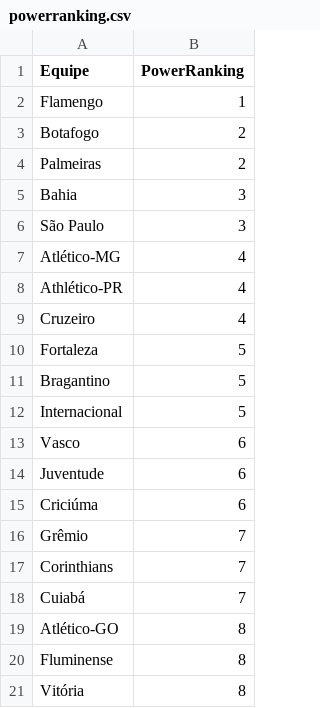
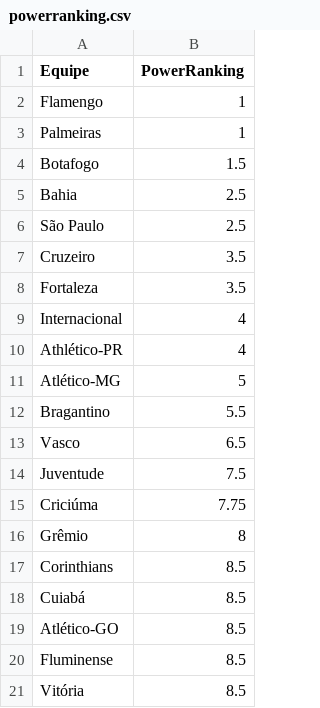
Before and after one commit to supermms/Previsao-Brasileirao, a CSV file: powerranking.csv, drawn as a sheet.

```diff
--- a/powerranking.csv
+++ b/powerranking.csv
@@ -2,20 +2,20 @@
 Flamengo;1
-Botafogo;2
-Palmeiras;2
-Bahia;3
-São Paulo;3
-Atlético-MG;4
+Palmeiras;1
+Botafogo;1.5
+Bahia;2.5
+São Paulo;2.5
+Cruzeiro;3.5
+Fortaleza;3.5
+Internacional;4
 Athlético-PR;4
-Cruzeiro;4
-Fortaleza;5
-Bragantino;5
-Internacional;5
-Vasco;6
-Juventude;6
-Criciúma;6
-Grêmio;7
-Corinthians;7
-Cuiabá;7
-Atlético-GO;8
-Fluminense;8
-Vitória;8
+Atlético-MG;5
+Bragantino;5.5
+Vasco;6.5
+Juventude;7.5
+Criciúma;7.75
+Grêmio;8
+Corinthians;8.5
+Cuiabá;8.5
+Atlético-GO;8.5
+Fluminense;8.5
+Vitória;8.5
```
Also changed, not shown: partidas.csv, prev_pontos.csv, 3 other files.
